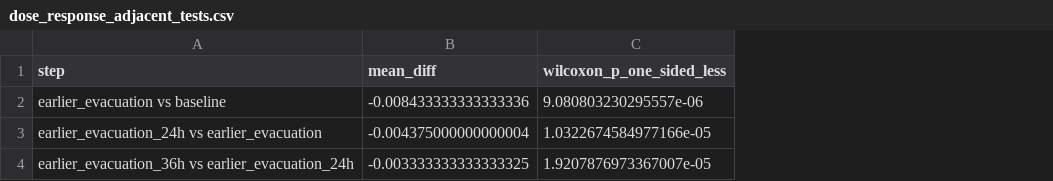
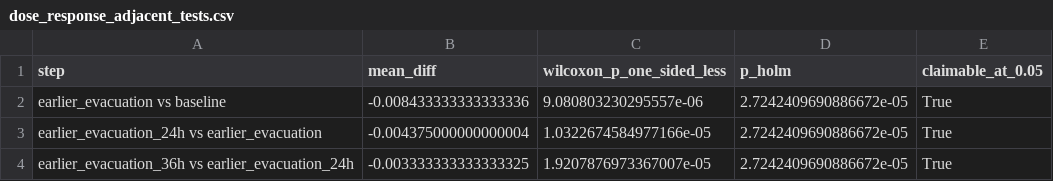
Before and after one commit to Ag230602/STORM_CARE, a CSV file: metrics/counterfactual/dose_response_adjacent_tests.csv, drawn as a sheet; the diff names each change by its address in the sheet, - before the commit and + after, or states it on an @@ line.

```diff
--- a/metrics/counterfactual/dose_response_adjacent_tests.csv
+++ b/metrics/counterfactual/dose_response_adjacent_tests.csv
+column D (p_holm), rows 2-4: all 2.7242409690886672e-05
+column E (claimable_at_0.05), rows 2-4: all True
```
Also changed, not shown: results/module5_counterfactual/metrics/dose_response_adjacent_tests.csv, 37 other files.
